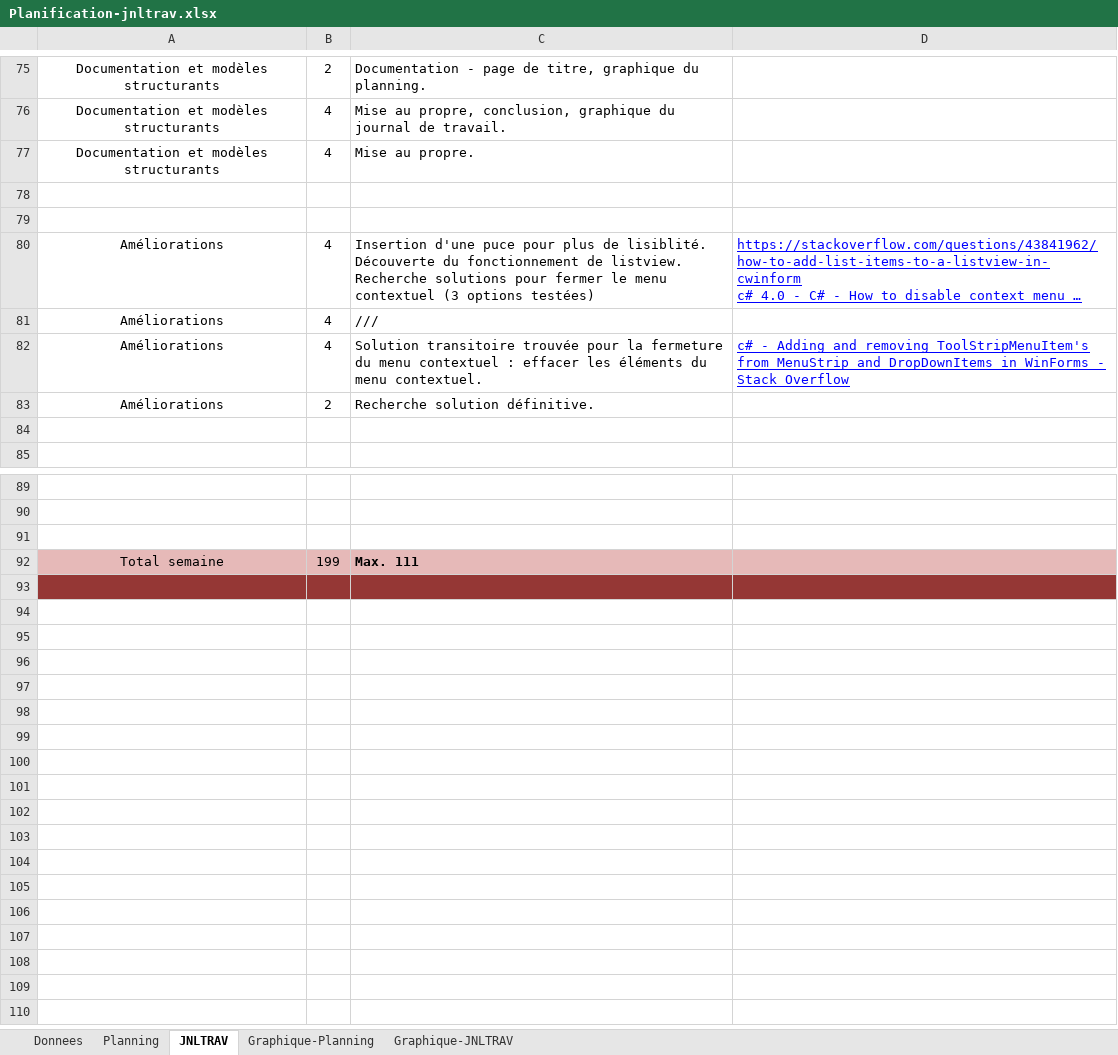
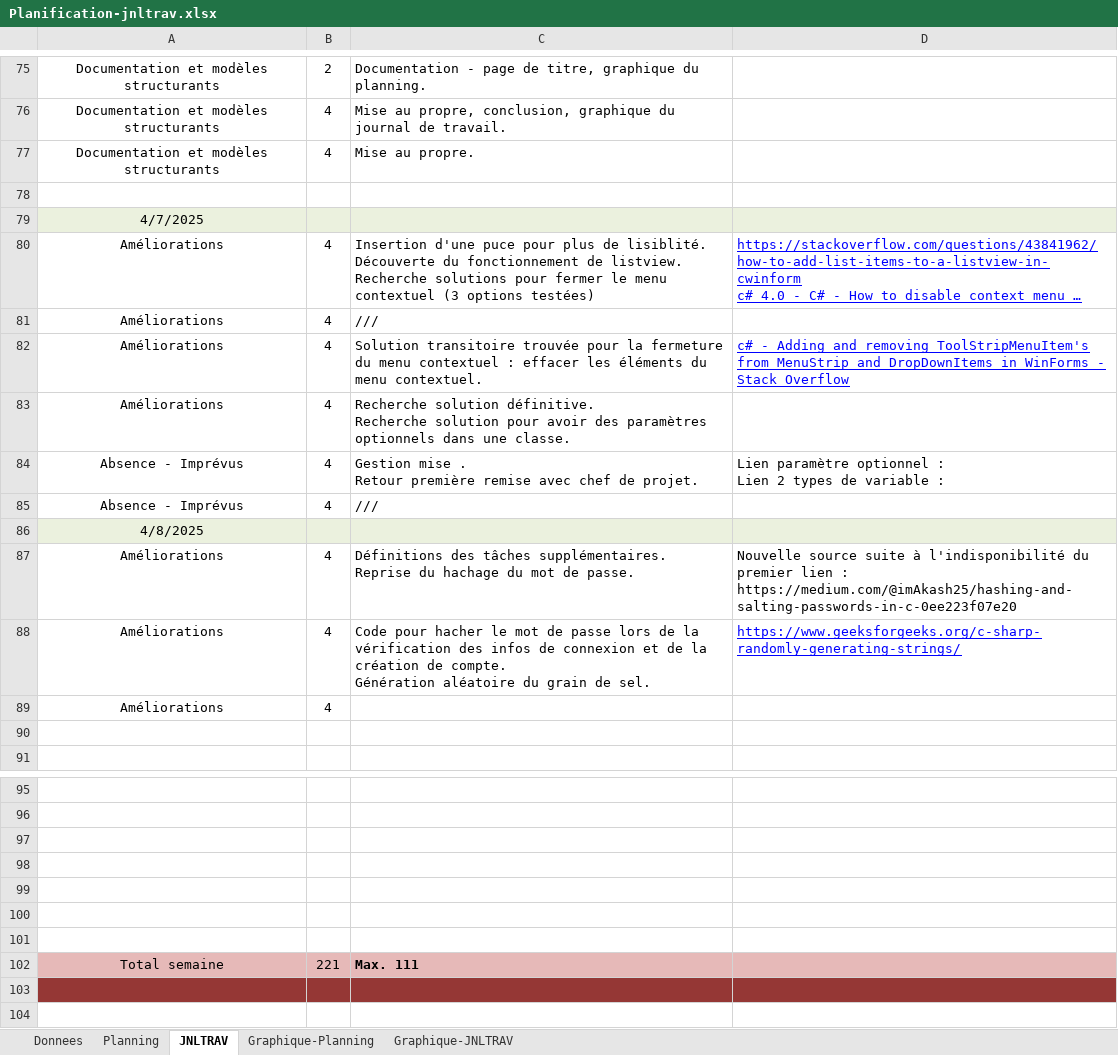
Before and after one commit to CielRii/E_TodoList, an Excel workbook: documents/Planification-jnltrav.xlsx, sheet JNLTRAV, drawn as a sheet; only a part is shown, gaps mark what is left out; long unchanged cells end in …; values as stored, in another font and other column widths than the file's, no borders; charts and pictures not drawn; addresses are those after the commit; ↵ is a line break in a cell; the diff names each change by its address in the sheet, - before the commit and + after, or states it on an @@ line.

Commit message:
feat : hash of data in database, management of global password hashed

```diff
--- a/documents/Planification-jnltrav.xlsx (sheet JNLTRAV)
+++ b/documents/Planification-jnltrav.xlsx (sheet JNLTRAV)
-A79: (empty)
+A79: 4/7/2025
-A79:D79 fill: none
+A79:D79 fill: #EBF1DE
-B83: 2
+B83: 4
-C83: …solution définitive.
+C83: …solution définitive. ↵ Recherche solution pour avoir des paramètres optionnels dans une classe.
+row 84: Absence - Imprévus | 4 | Gestion mise . ↵ Retour première remise avec chef de projet. | Lien paramètre optionnel : ↵ Lien 2 types de variable :
+row 85: Absence - Imprévus | 4 | ///
+row 86: 4/8/2025
+row 87: Améliorations | 4 | Définitions des tâches supplémentaires. ↵ Reprise du hachage du mot de passe. | Nouvelle source suite à l'indisponibilité du premier lien : ↵ https://medium.com/@imAkash25/hashing-and-salting-passwords-in-c-0ee223f07e20
+row 88: Améliorations | 4 | Code pour hacher le mot de passe lors de la vérification des infos de connexion et de la création de compte. ↵ Génération aléatoire du grain de sel. | https://www.geeksforgeeks.org/c-sharp-randomly-generating-strings/
+row 89: Améliorations | 4
+row 98: (empty)
+row 99: (empty)
+row 100: (empty)
+row 101: (empty)
-B102: 199
+B102: 221
```
Also changed, not shown: charts or pictures, 11 other files.
